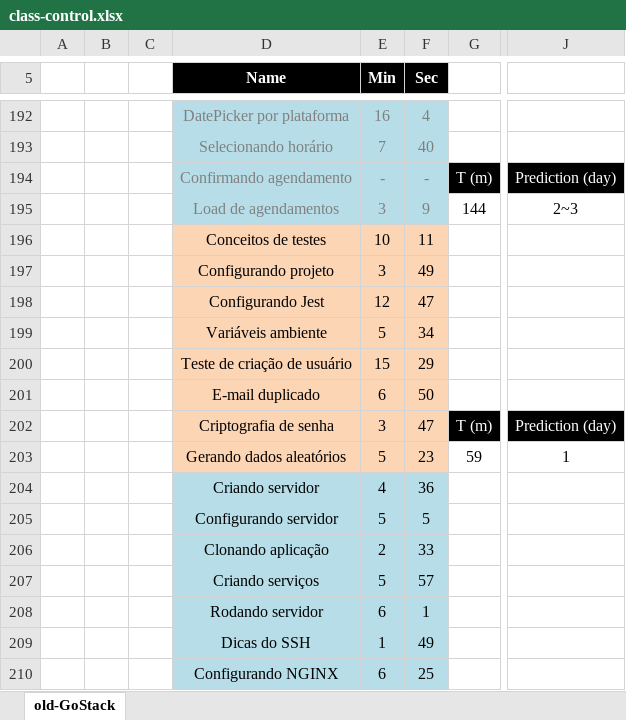
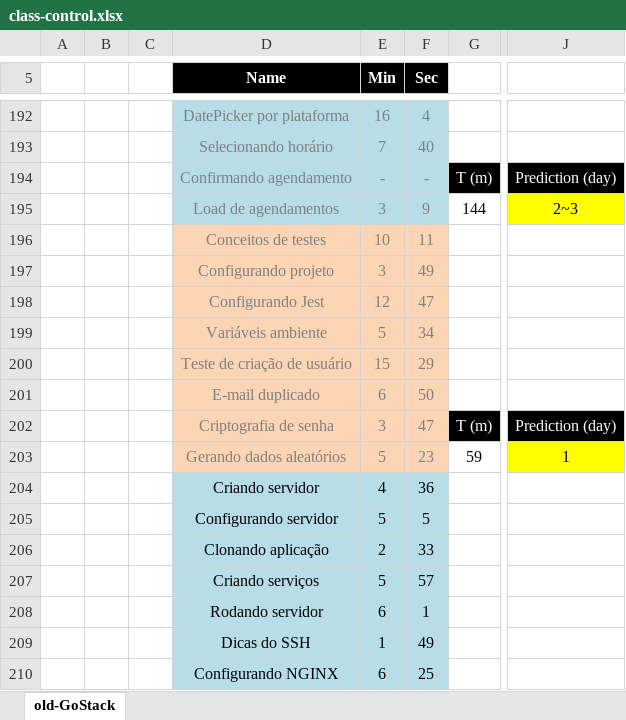
Before and after one commit to rodrigoleitesouza/GoStack-Rocketseat, an Excel workbook: just-random/class-control.xlsx, sheet old-GoStack, drawn as a sheet; only a part is shown, gaps mark what is left out; values as stored, in another font and other column widths than the file's, no borders; the diff names each change by its address in the sheet, - before the commit and + after, or states it on an @@ line.

Commit message:
Update class-control.xlsx

```diff
--- a/just-random/class-control.xlsx (sheet old-GoStack)
+++ b/just-random/class-control.xlsx (sheet old-GoStack)
-J195 fill: none
+J195 fill: #FFFF00
-D196:F203 text colour: black
+D196:F203 text colour: #7F7F7F
-J203 fill: none
+J203 fill: #FFFF00
```
